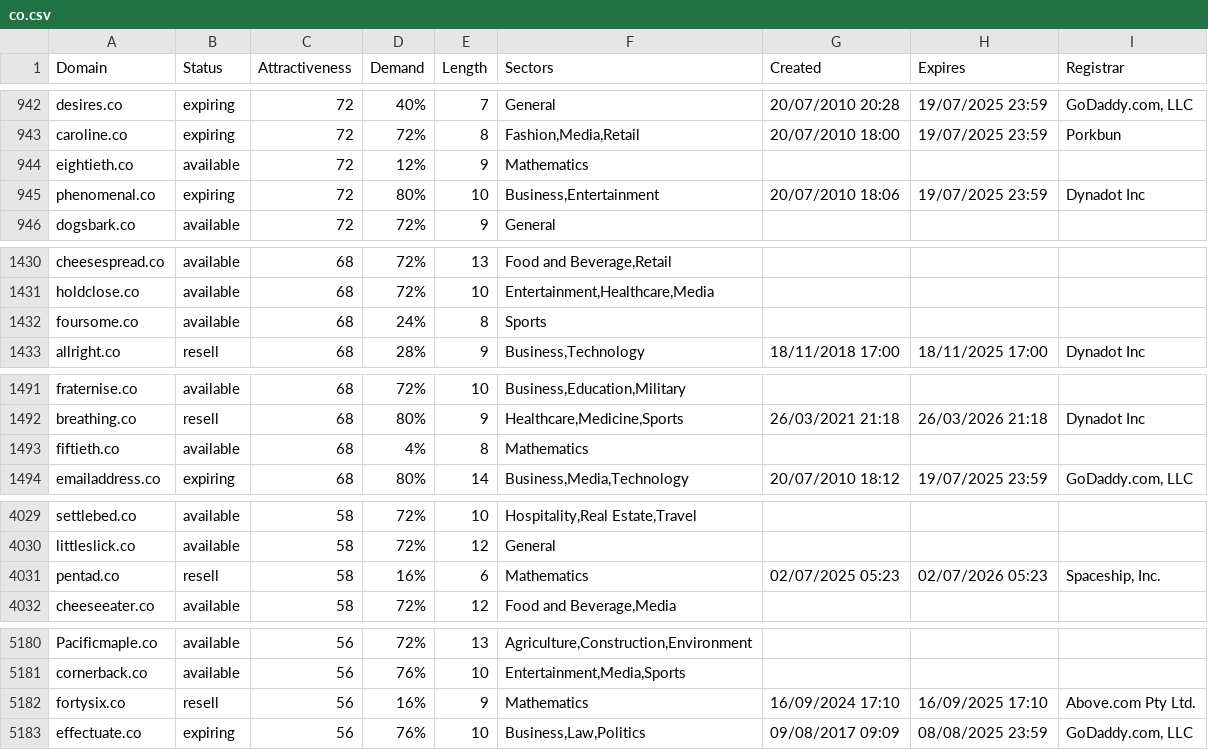
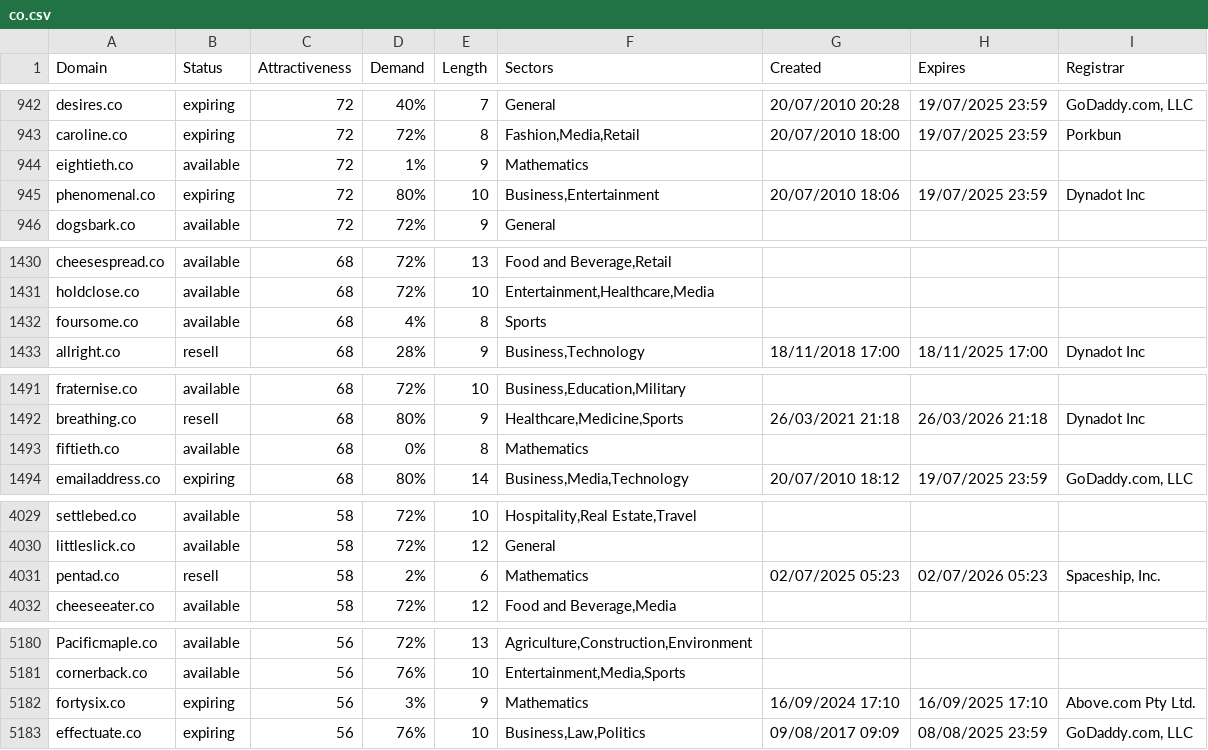
Before and after one commit to UniqueDomains/co-oneword-domains, a CSV file: co.csv, drawn as a sheet; only a part is shown, gaps mark what is left out; the diff covers the shown part only.

Commit message:
Domains update

```diff
--- a/co.csv
+++ b/co.csv
@@ -943,3 +943,3 @@ desires.co,expiring,72,40%,7,General,20/07/2010 20:28,19/07/2025 23:59,"GoDaddy.
 caroline.co,expiring,72,72%,8,"Fashion,Media,Retail",20/07/2010 18:00,19/07/2025 23:59,Porkbun
-eightieth.co,available,72,12%,9,Mathematics,,,
+eightieth.co,available,72,1%,9,Mathematics,,,
 phenomenal.co,expiring,72,80%,10,"Business,Entertainment",20/07/2010 18:06,19/07/2025 23:59,Dynadot Inc
@@ -1431,3 +1431,3 @@ cheesespread.co,available,68,72%,13,"Food and Beverage,Retail",,,
 holdclose.co,available,68,72%,10,"Entertainment,Healthcare,Media",,,
-foursome.co,available,68,24%,8,Sports,,,
+foursome.co,available,68,4%,8,Sports,,,
 allright.co,resell,68,28%,9,"Business,Technology",18/11/2018 17:00,18/11/2025 17:00,Dynadot Inc
@@ -1492,3 +1492,3 @@ fraternise.co,available,68,72%,10,"Business,Education,Military",,,
 breathing.co,resell,68,80%,9,"Healthcare,Medicine,Sports",26/03/2021 21:18,26/03/2026 21:18,Dynadot Inc
-fiftieth.co,available,68,4%,8,Mathematics,,,
+fiftieth.co,available,68,0%,8,Mathematics,,,
 emailaddress.co,expiring,68,80%,14,"Business,Media,Technology",20/07/2010 18:12,19/07/2025 23:59,"GoDaddy.com, LLC"
@@ -4030,3 +4030,3 @@ settlebed.co,available,58,72%,10,"Hospitality,Real Estate,Travel",,,
 littleslick.co,available,58,72%,12,General,,,
-pentad.co,resell,58,16%,6,Mathematics,02/07/2025 05:23,02/07/2026 05:23,"Spaceship, Inc."
+pentad.co,resell,58,2%,6,Mathematics,02/07/2025 05:23,02/07/2026 05:23,"Spaceship, Inc."
 cheeseeater.co,available,58,72%,12,"Food and Beverage,Media",,,
@@ -5181,3 +5181,3 @@ Pacificmaple.co,available,56,72%,13,"Agriculture,Construction,Environment",,,
 cornerback.co,available,56,76%,10,"Entertainment,Media,Sports",,,
-fortysix.co,resell,56,16%,9,Mathematics,16/09/2024 17:10,16/09/2025 17:10,Above.com Pty Ltd.
+fortysix.co,expiring,56,3%,9,Mathematics,16/09/2024 17:10,16/09/2025 17:10,Above.com Pty Ltd.
 effectuate.co,expiring,56,76%,10,"Business,Law,Politics",09/08/2017 09:09,08/08/2025 23:59,"GoDaddy.com, LLC"
```
Also changed, not shown: 5 edited cells elsewhere in this file, 2 other files.
